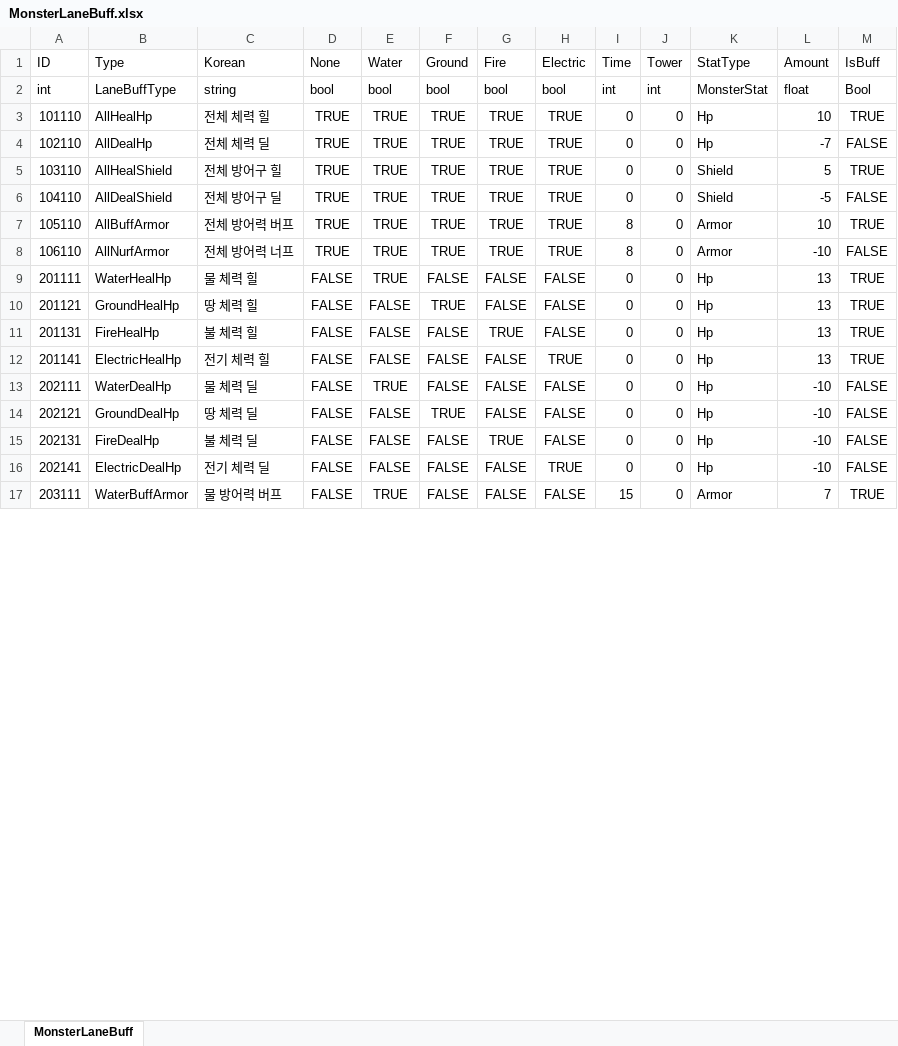
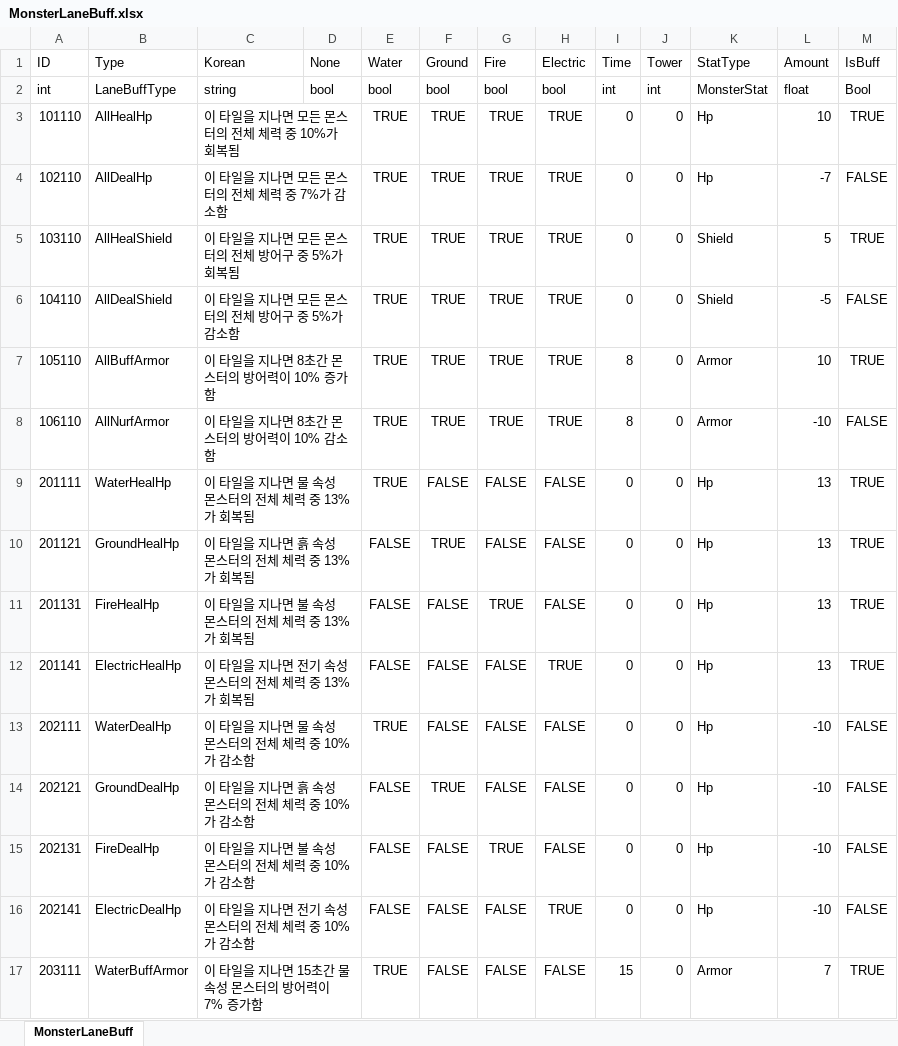
Before and after one commit to ChoWook/PlumTowerDefecne, an Excel workbook: Design/DataTable/Monster/MonsterLaneBuff.xlsx, sheet MonsterLaneBuff, drawn as a sheet; only a part is shown; values as stored, in another font and other column widths than the file's, no borders; the diff covers the shown part only; the diff names each change by its address in the sheet, - before the commit and + after, or states it on an @@ line.

```diff
--- a/Design/DataTable/Monster/MonsterLaneBuff.xlsx (sheet MonsterLaneBuff)
+++ b/Design/DataTable/Monster/MonsterLaneBuff.xlsx (sheet MonsterLaneBuff)
-C3 (Korean): 전체 체력 힐
+C3 (Korean): 이 타일을 지나면 모든 몬스터의 전체 체력 중 10%가 회복됨
+C3:D3 merged
-D3:D8 (None): TRUE
+D3:D8 (None): (empty)
-C4 (Korean): 전체 체력 딜
+C4 (Korean): 이 타일을 지나면 모든 몬스터의 전체 체력 중 7%가 감소함
+C4:D4 merged
-C5 (Korean): 전체 방어구 힐
+C5 (Korean): 이 타일을 지나면 모든 몬스터의 전체 방어구 중 5%가 회복됨
+C5:D5 merged
-C6 (Korean): 전체 방어구 딜
+C6 (Korean): 이 타일을 지나면 모든 몬스터의 전체 방어구 중 5%가 감소함
+C6:D6 merged
-C7 (Korean): 전체 방어력 버프
+C7 (Korean): 이 타일을 지나면 8초간 몬스터의 방어력이 10% 증가함
+C7:D7 merged
-C8 (Korean): 전체 방어력 너프
+C8 (Korean): 이 타일을 지나면 8초간 몬스터의 방어력이 10% 감소함
+C8:D8 merged
-C9 (Korean): 물 체력 힐
+C9 (Korean): 이 타일을 지나면 물 속성 몬스터의 전체 체력 중 13%가 회복됨
+C9:D9 merged
-D9:D17 (None): FALSE
+D9:D17 (None): (empty)
-C10 (Korean): 땅 체력 힐
+C10 (Korean): 이 타일을 지나면 흙 속성 몬스터의 전체 체력 중 13%가 회복됨
+C10:D10 merged
-C11 (Korean): 불 체력 힐
+C11 (Korean): 이 타일을 지나면 불 속성 몬스터의 전체 체력 중 13%가 회복됨
+C11:D11 merged
-C12 (Korean): 전기 체력 힐
+C12 (Korean): 이 타일을 지나면 전기 속성 몬스터의 전체 체력 중 13%가 회복됨
+C12:D12 merged
-C13 (Korean): 물 체력 딜
+C13 (Korean): 이 타일을 지나면 물 속성 몬스터의 전체 체력 중 10%가 감소함
+C13:D13 merged
-C14 (Korean): 땅 체력 딜
+C14 (Korean): 이 타일을 지나면 흙 속성 몬스터의 전체 체력 중 10%가 감소함
+C14:D14 merged
-C15 (Korean): 불 체력 딜
+C15 (Korean): 이 타일을 지나면 불 속성 몬스터의 전체 체력 중 10%가 감소함
+C15:D15 merged
-C16 (Korean): 전기 체력 딜
+C16 (Korean): 이 타일을 지나면 전기 속성 몬스터의 전체 체력 중 10%가 감소함
+C16:D16 merged
-C17 (Korean): 물 방어력 버프
+C17 (Korean): 이 타일을 지나면 15초간 물 속성 몬스터의 방어력이 7% 증가함
+C17:D17 merged
```
Also changed, not shown: 26 edited cells and merged cells elsewhere in this sheet, 1 other file.
